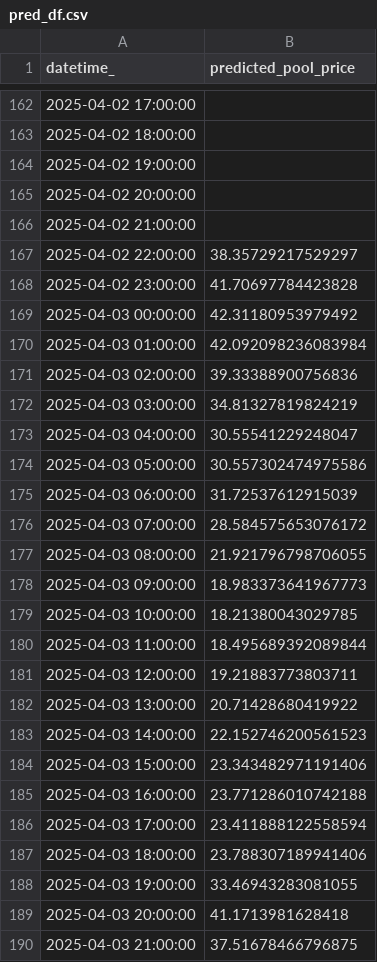
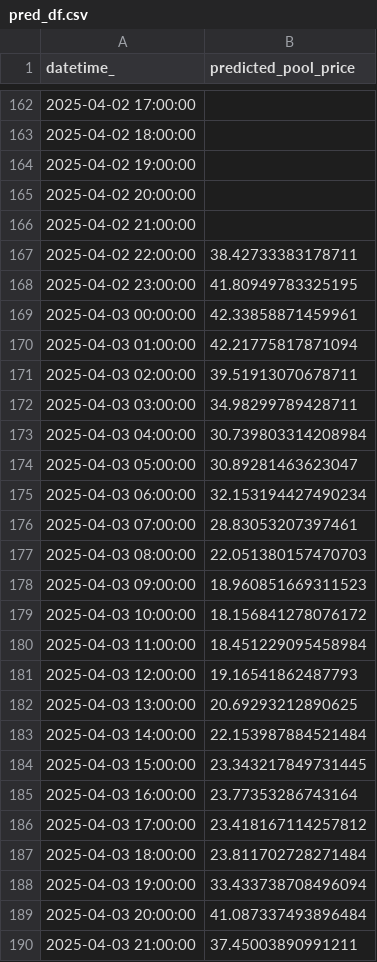
Before and after one commit to kevakba/BESS, a CSV file: Jobs/Inferencing/data/predictions/pred_df.csv, drawn as a sheet; only a part is shown, gaps mark what is left out; the diff covers the shown part only.

```diff
--- a/Jobs/Inferencing/data/predictions/pred_df.csv
+++ b/Jobs/Inferencing/data/predictions/pred_df.csv
@@ -166,25 +166,25 @@ datetime_,predicted_pool_price
 2025-04-02 21:00:00,
-2025-04-02 22:00:00,38.35729217529297
-2025-04-02 23:00:00,41.70697784423828
-2025-04-03 00:00:00,42.31180953979492
-2025-04-03 01:00:00,42.092098236083984
-2025-04-03 02:00:00,39.33388900756836
-2025-04-03 03:00:00,34.81327819824219
-2025-04-03 04:00:00,30.55541229248047
-2025-04-03 05:00:00,30.557302474975586
-2025-04-03 06:00:00,31.72537612915039
-2025-04-03 07:00:00,28.584575653076172
-2025-04-03 08:00:00,21.921796798706055
-2025-04-03 09:00:00,18.983373641967773
-2025-04-03 10:00:00,18.21380043029785
-2025-04-03 11:00:00,18.495689392089844
-2025-04-03 12:00:00,19.21883773803711
-2025-04-03 13:00:00,20.71428680419922
-2025-04-03 14:00:00,22.152746200561523
-2025-04-03 15:00:00,23.343482971191406
-2025-04-03 16:00:00,23.771286010742188
-2025-04-03 17:00:00,23.411888122558594
-2025-04-03 18:00:00,23.788307189941406
-2025-04-03 19:00:00,33.46943283081055
-2025-04-03 20:00:00,41.1713981628418
-2025-04-03 21:00:00,37.51678466796875
+2025-04-02 22:00:00,38.42733383178711
+2025-04-02 23:00:00,41.80949783325195
+2025-04-03 00:00:00,42.33858871459961
+2025-04-03 01:00:00,42.21775817871094
+2025-04-03 02:00:00,39.51913070678711
+2025-04-03 03:00:00,34.98299789428711
+2025-04-03 04:00:00,30.739803314208984
+2025-04-03 05:00:00,30.89281463623047
+2025-04-03 06:00:00,32.153194427490234
+2025-04-03 07:00:00,28.83053207397461
+2025-04-03 08:00:00,22.051380157470703
+2025-04-03 09:00:00,18.960851669311523
+2025-04-03 10:00:00,18.156841278076172
+2025-04-03 11:00:00,18.451229095458984
+2025-04-03 12:00:00,19.16541862487793
+2025-04-03 13:00:00,20.69293212890625
+2025-04-03 14:00:00,22.153987884521484
+2025-04-03 15:00:00,23.343217849731445
+2025-04-03 16:00:00,23.77353286743164
+2025-04-03 17:00:00,23.418167114257812
+2025-04-03 18:00:00,23.811702728271484
+2025-04-03 19:00:00,33.433738708496094
+2025-04-03 20:00:00,41.087337493896484
+2025-04-03 21:00:00,37.45003890991211
```
Also changed, not shown: 5 edited cells elsewhere in this file, Jobs/Validation/data/actual/price.csv, 1 other file.
